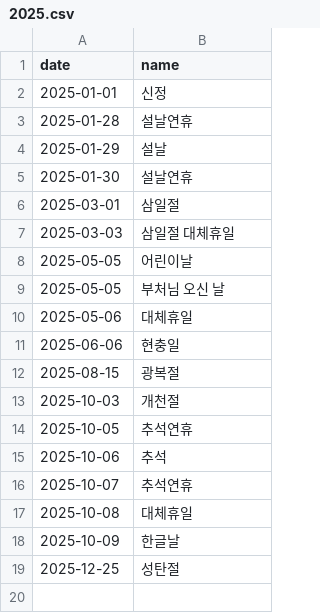
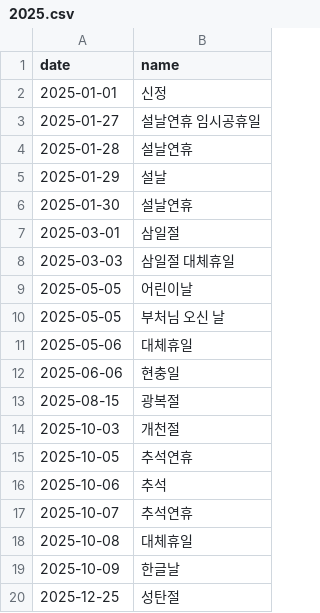
Before and after one commit to item4net/holiday_gen, a CSV file: data/2025.csv, drawn as a sheet.

Commit message:
2025년 설날연휴 임시공휴일 지정 추가

```diff
--- a/data/2025.csv
+++ b/data/2025.csv
@@ -2,2 +2,3 @@ date,name
 2025-01-01,신정
+2025-01-27,설날연휴 임시공휴일
 2025-01-28,설날연휴
```
